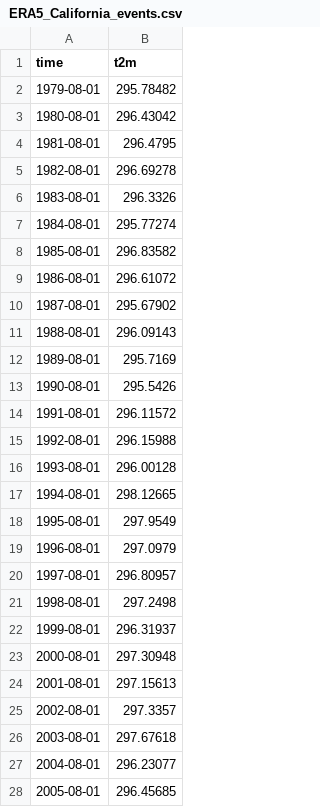
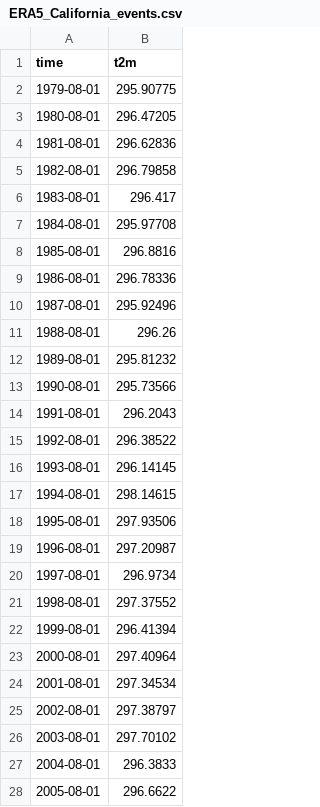
Before and after one commit to ECMWFCode4Earth/UNSEEN-open, a CSV file: Data/ERA5_California_events.csv, drawn as a sheet; only a part is shown; the diff covers the shown part only.

```diff
--- a/Data/ERA5_California_events.csv
+++ b/Data/ERA5_California_events.csv
@@ -1,28 +1,28 @@
 time,t2m
-1979-08-01,295.78482
-1980-08-01,296.43042
-1981-08-01,296.4795
-1982-08-01,296.69278
-1983-08-01,296.3326
-1984-08-01,295.77274
-1985-08-01,296.83582
-1986-08-01,296.61072
-1987-08-01,295.67902
-1988-08-01,296.09143
-1989-08-01,295.7169
-1990-08-01,295.5426
-1991-08-01,296.11572
-1992-08-01,296.15988
-1993-08-01,296.00128
-1994-08-01,298.12665
-1995-08-01,297.9549
-1996-08-01,297.0979
-1997-08-01,296.80957
-1998-08-01,297.2498
-1999-08-01,296.31937
-2000-08-01,297.30948
-2001-08-01,297.15613
-2002-08-01,297.3357
-2003-08-01,297.67618
-2004-08-01,296.23077
-2005-08-01,296.45685
+1979-08-01,295.90775
+1980-08-01,296.47205
+1981-08-01,296.62836
+1982-08-01,296.79858
+1983-08-01,296.417
+1984-08-01,295.97708
+1985-08-01,296.8816
+1986-08-01,296.78336
+1987-08-01,295.92496
+1988-08-01,296.26
+1989-08-01,295.81232
+1990-08-01,295.73566
+1991-08-01,296.2043
+1992-08-01,296.38522
+1993-08-01,296.14145
+1994-08-01,298.14615
+1995-08-01,297.93506
+1996-08-01,297.20987
+1997-08-01,296.9734
+1998-08-01,297.37552
+1999-08-01,296.41394
+2000-08-01,297.40964
+2001-08-01,297.34534
+2002-08-01,297.38797
+2003-08-01,297.70102
+2004-08-01,296.3833
+2005-08-01,296.6622
```
Also changed, not shown: 15 edited cells elsewhere in this file, Data/SEAS5_California_events.csv.
